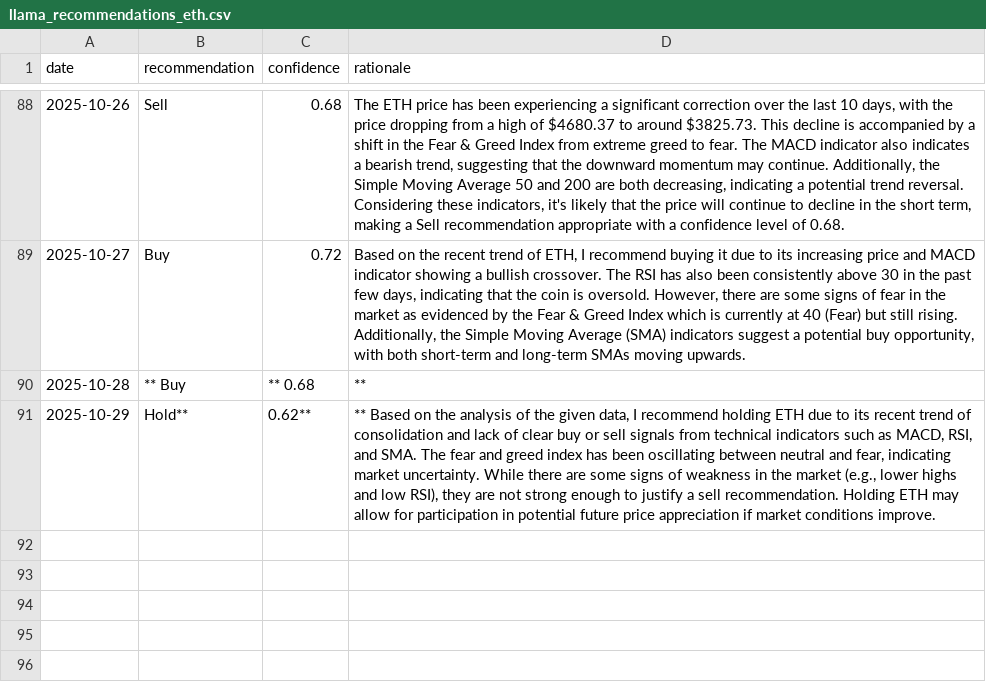
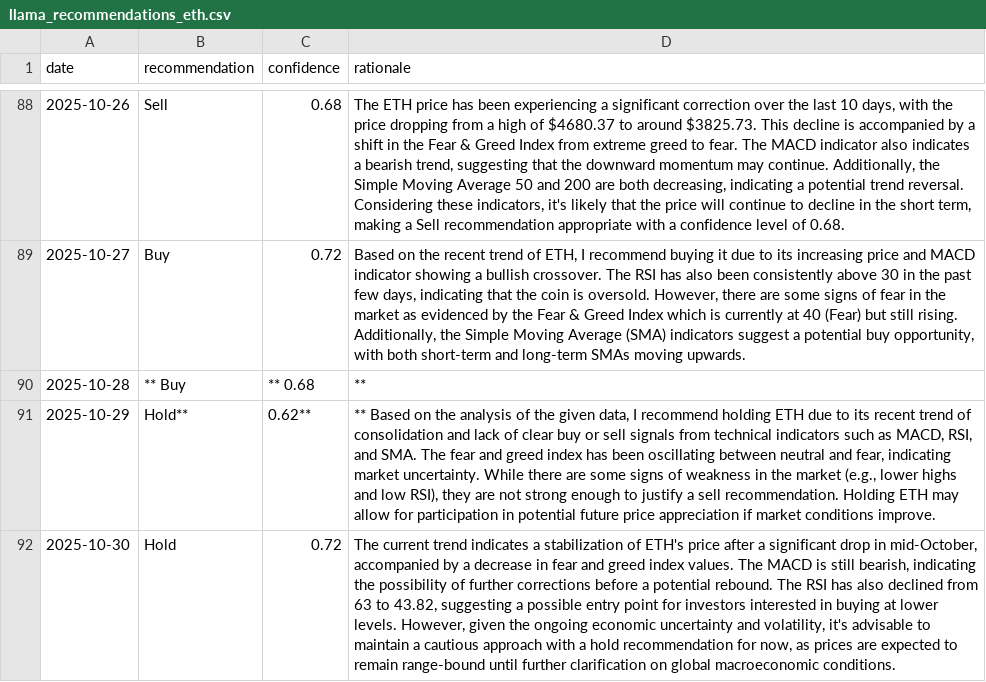
Before and after one commit to amrelsawalhi/DipSignal, a CSV file: data/llama_recommendations_eth.csv, drawn as a sheet; only a part is shown, gaps mark what is left out; the diff names each change by its address in the sheet, - before the commit and + after, or states it on an @@ line.

```diff
--- a/data/llama_recommendations_eth.csv
+++ b/data/llama_recommendations_eth.csv
+row 92: 2025-10-30 | Hold | 0.72 | The current trend indicates a stabilization of ETH's price after a significant drop in mid-October, accompanied by a decrease in fear and greed index values. The MACD is still bearish, indicating the possibility of further corrections before a potential rebound. The RSI has also declined from 63 to 43.82, suggesting a possible entry point for investors interested in buying at lower levels. However, given the ongoing economic uncertainty and volatility, it's advisable to maintain a cautious approach with a hold recommendation for now, as prices are expected to remain range-bound until further clarification on global macroeconomic conditions.
```
Also changed, not shown: data/llama_recommendations_ada.csv, data/llama_recommendations_bnb.csv, 12 other files.
